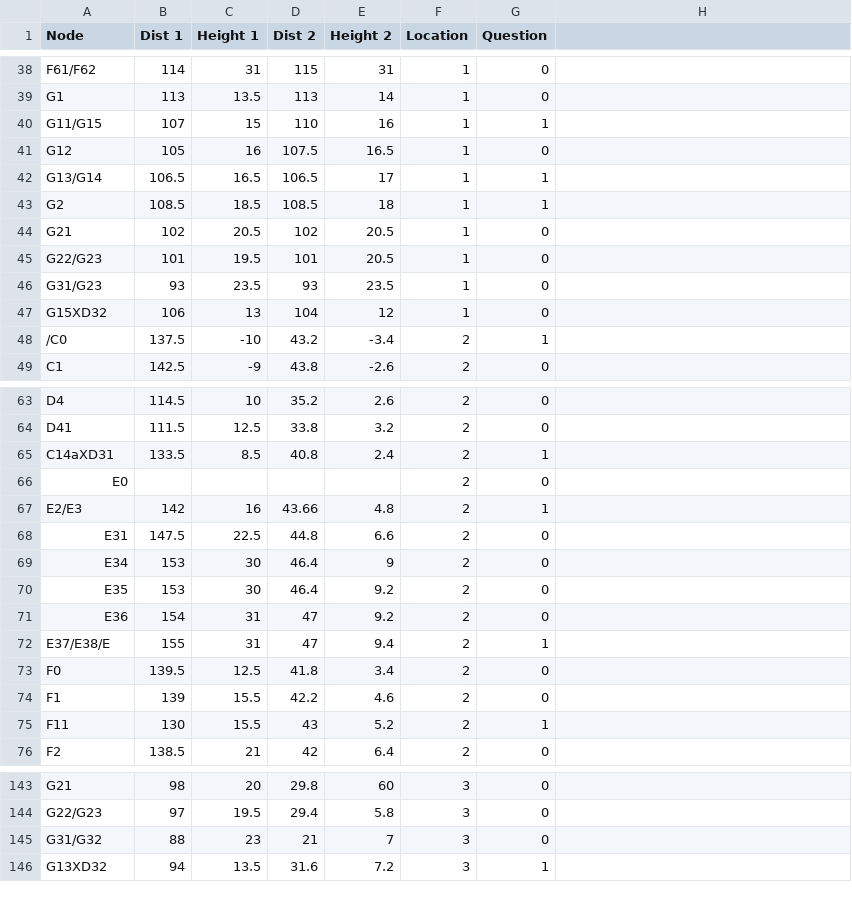
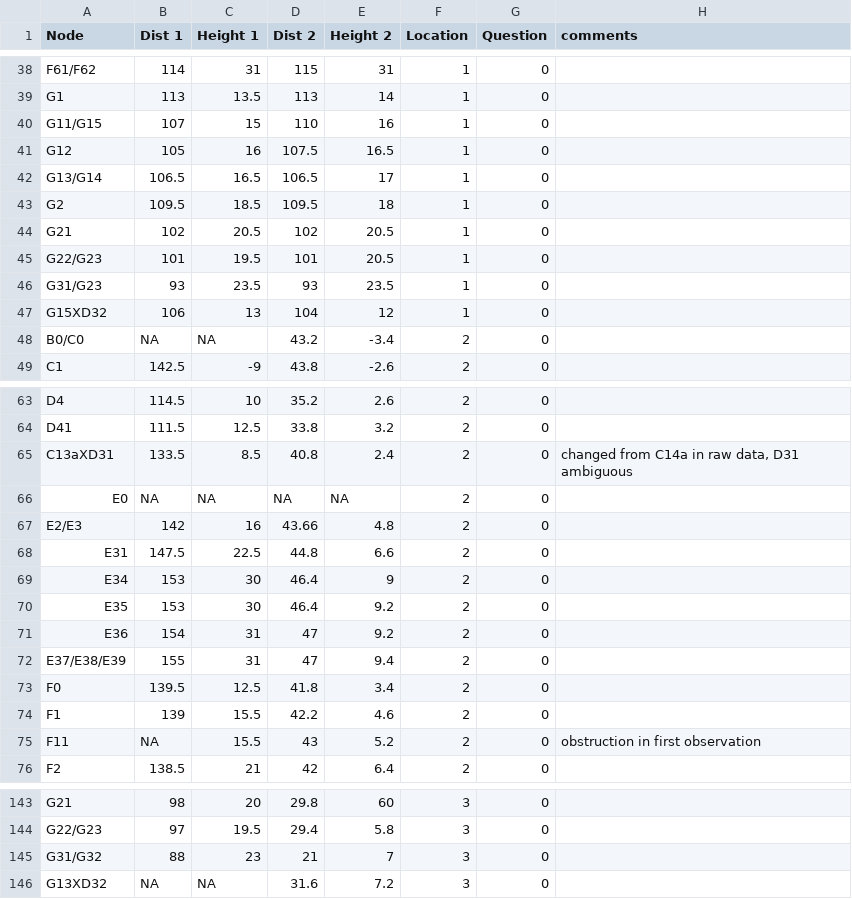
Before and after one commit to chasenunez/BCIBALSA, a CSV file: Balsa_Triangulation_1.csv, drawn as a sheet; only a part is shown, gaps mark what is left out; the diff covers the shown part only.

Commit message:
Checked all the data of the 3 triangulation sets with Alexander. Units still have to be converted, changes we made are marked in the comments.

```diff
--- a/Balsa_Triangulation_1.csv
+++ b/Balsa_Triangulation_1.csv
@@ -1 +1 @@
-Node;Dist 1;Height 1;Dist 2;Height 2;Location;Question
+Node;Dist 1;Height 1;Dist 2;Height 2;Location;Question;comments
@@ -40 +40 @@ G1;113;13.5;113;14;1;0
-G11/G15;107;15;110;16;1;1
+G11/G15;107;15;110;16;1;0;
@@ -42,2 +42,2 @@ G12;105;16;107.5;16.5;1;0
-G13/G14;106.5;16.5;106.5;17;1;1
-G2;108.5;18.5;108.5;18;1;1
+G13/G14;106.5;16.5;106.5;17;1;0;
+G2;109.5;18.5;109.5;18;1;0;
@@ -48 +48 @@ G15XD32;106;13;104;12;1;0
-/C0;137.5;-10;43.2;-3.4;2;1
+B0/C0;NA;NA;43.2;-3.4;2;0;
@@ -65,3 +65,3 @@ D41;111.5;12.5;33.8;3.2;2;0
-C14aXD31;133.5;8.5;40.8;2.4;2;1
-E0;;;;;2;0
-E2/E3;142;16;43.66;4.8;2;1
+C13aXD31;133.5;8.5;40.8;2.4;2;0;changed from C14a in raw data, D31 ambiguous
+E0;NA;NA;NA;NA;2;0;
+E2/E3;142;16;43.66;4.8;2;0;
@@ -72 +72 @@ E36;154;31;47;9.2;2;0
-E37/E38/E;155;31;47;9.4;2;1
+E37/E38/E39;155;31;47;9.4;2;0;
@@ -75 +75 @@ F1;139;15.5;42.2;4.6;2;0
-F11;130;15.5;43;5.2;2;1
+F11;NA;15.5;43;5.2;2;0;obstruction in first observation
@@ -146 +146 @@ G31/G32;88;23;21;7;3;0
-G13XD32;94;13.5;31.6;7.2;3;1
+G13XD32;NA;NA;31.6;7.2;3;0;
```
Also changed, not shown: 22 edited cells elsewhere in this file, Balsa_Triangulation_2.csv, Balsa_Triangulation_3.csv.
